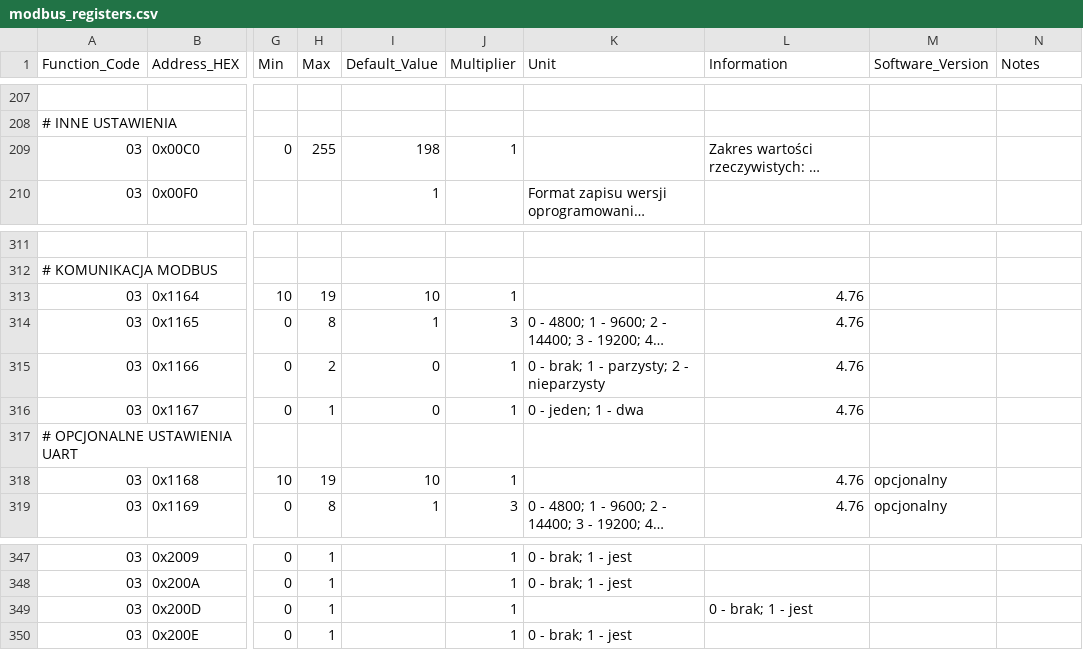
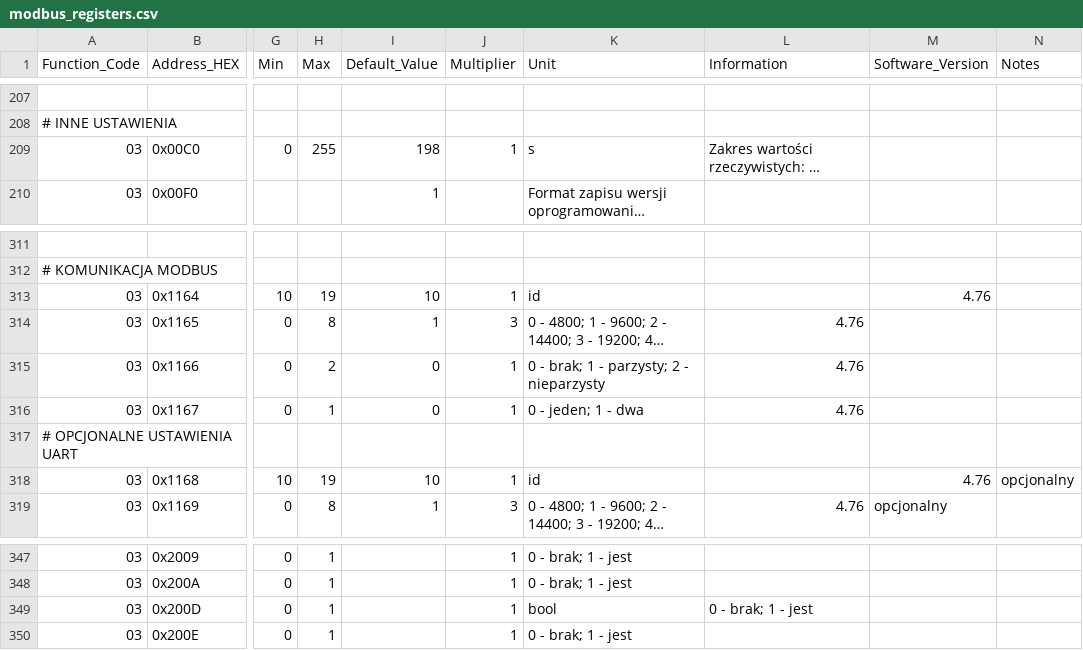
Before and after one commit to blakinio/thesslagreen, a CSV file: custom_components/thessla_green_modbus/data/modbus_registers.csv, drawn as a sheet; only a part is shown, gaps mark what is left out; long unchanged cells end in …; the diff covers the shown part only; the diff names each change by its address in the sheet, - before the commit and + after, or states it on an @@ line.

Commit message:
Add units for register CSV and validate native units

```diff
--- a/custom_components/thessla_green_modbus/data/modbus_registers.csv
+++ b/custom_components/thessla_green_modbus/data/modbus_registers.csv
-K209 (Unit): (empty)
+K209 (Unit): s
-K313 (Unit): (empty)
+K313 (Unit): id
-L313 (Information): 4.76
+L313 (Information): (empty)
-M313 (Software_Version): (empty)
+M313 (Software_Version): 4.76
-K318 (Unit): (empty)
+K318 (Unit): id
-L318 (Information): 4.76
+L318 (Information): (empty)
-M318 (Software_Version): opcjonalny
+M318 (Software_Version): 4.76
-N318 (Notes): (empty)
+N318 (Notes): opcjonalny
-K349 (Unit): (empty)
+K349 (Unit): bool
```
Also changed, not shown: 33 edited cells elsewhere in this file, 2 other files.
